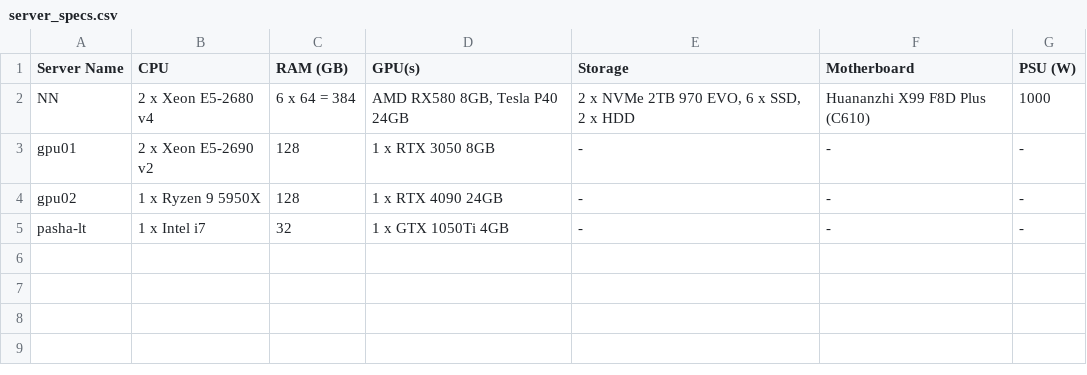
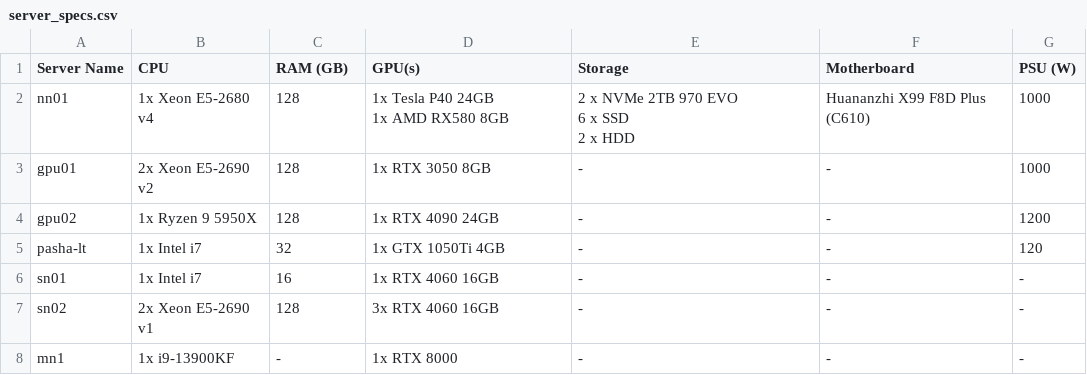
Before and after one commit to EvilFreelancer/llm-msnp-tests, a CSV file: server_specs.csv, drawn as a sheet.

```diff
--- a/server_specs.csv
+++ b/server_specs.csv
@@ -1,5 +1,11 @@
 Server Name,CPU,RAM (GB),GPU(s),Storage,Motherboard,PSU (W)
-NN,"2 x Xeon E5-2680 v4","6 x 64 = 384","AMD RX580 8GB, Tesla P40 24GB","2 x NVMe 2TB 970 EVO, 6 x SSD, 2 x HDD","Huananzhi X99 F8D Plus (C610)",1000
-gpu01,"2 x Xeon E5-2690 v2",128,"1 x RTX 3050 8GB","-","-","-"
-gpu02,"1 x Ryzen 9 5950X",128,"1 x RTX 4090 24GB","-","-","-"
-pasha-lt,"1 x Intel i7",32,"1 x GTX 1050Ti 4GB","-","-","-"
+nn01,1x Xeon E5-2680 v4,128,"1x Tesla P40 24GB
+1x AMD RX580 8GB","2 x NVMe 2TB 970 EVO
+6 x SSD
+2 x HDD","Huananzhi X99 F8D Plus (C610)",1000
+gpu01,2x Xeon E5-2690 v2,128,1x RTX 3050 8GB,"-","-",1000
+gpu02,1x Ryzen 9 5950X,128,1x RTX 4090 24GB,"-","-",1200
+pasha-lt,1x Intel i7,32,1x GTX 1050Ti 4GB,"-","-",120
+sn01,1x Intel i7,16,1x RTX 4060 16GB,-,-,-
+sn02,2х Xeon E5-2690 v1,128,3х RTX 4060 16GB,-,-,-
+mn1,1x i9-13900KF,-,1x RTX 8000,-,-,-
```
Also changed, not shown: leaderboard_data.csv, 1 other file.
